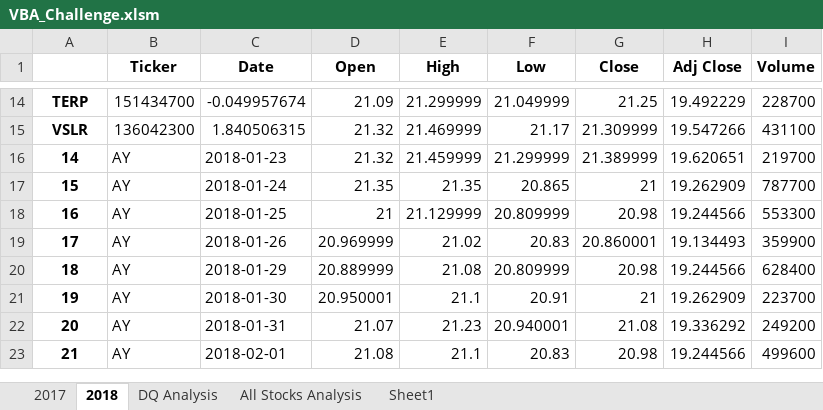
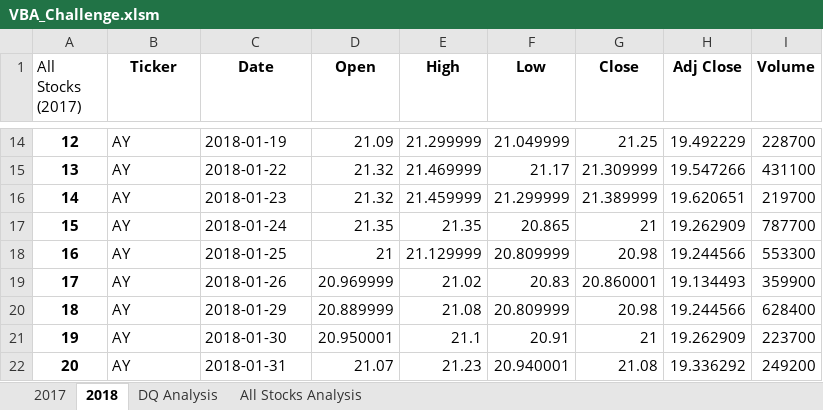
Before and after one commit to qiuhaikun1017/stock-analysis, an Excel workbook: VBA_Challenge.xlsm, sheet 2018, drawn as a sheet; only a part is shown, gaps mark what is left out; the shorter side is filled out with more unchanged rows; values as stored, in another font and other column widths than the file's, no borders; the diff covers the shown part only; the diff names each change by its address in the sheet, - before the commit and + after, or states it on an @@ line.

```diff
--- a/VBA_Challenge.xlsm (sheet 2018)
+++ b/VBA_Challenge.xlsm (sheet 2018)
-sheet tab: Sheet1
-A1: (empty)
+A1: All Stocks (2017)
-A14 (All Stocks (2017)): TERP
+A14 (All Stocks (2017)): 12
-B14 (Ticker): 151434700
+B14 (Ticker): AY
-C14 (Date): -0.049957674
+C14 (Date): 2018-01-19
-A15 (All Stocks (2017)): VSLR
+A15 (All Stocks (2017)): 13
-B15 (Ticker): 136042300
+B15 (Ticker): AY
-C15 (Date): 1.840506315
+C15 (Date): 2018-01-22
```
Also changed, not shown: 30 edited cells elsewhere in this sheet, sheet All Stocks Analysis, charts or pictures, 2 other files.
